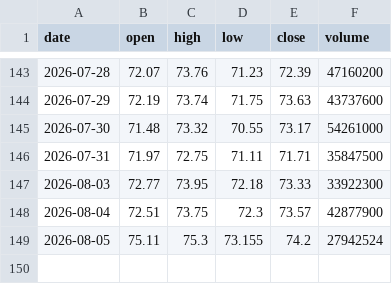
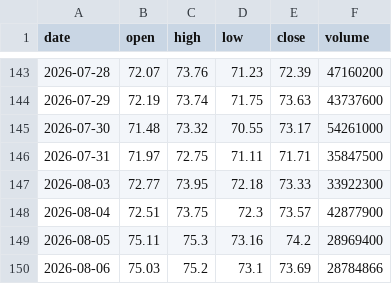
Before and after one commit to Pubmarks/datasets, a CSV file: data/stocks/NFLX/2026/ohlcv.csv, drawn as a sheet; only a part is shown, gaps mark what is left out.

```diff
--- a/data/stocks/NFLX/2026/ohlcv.csv
+++ b/data/stocks/NFLX/2026/ohlcv.csv
@@ -148,2 +148,3 @@ date,open,high,low,close,volume
 2026-08-04,72.51,73.75,72.3,73.57,42877900
-2026-08-05,75.11,75.3,73.155,74.2,27942524
+2026-08-05,75.11,75.3,73.16,74.2,28969400
+2026-08-06,75.03,75.2,73.1,73.69,28784866
```
Also changed, not shown: 1 other file.
